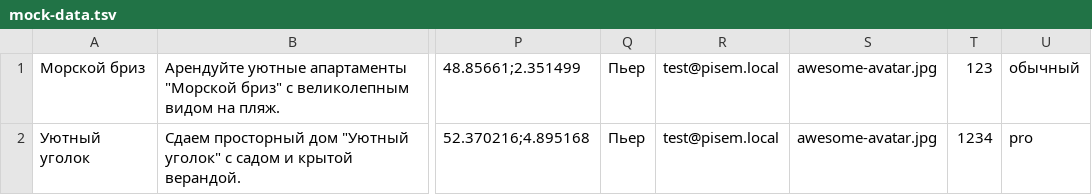
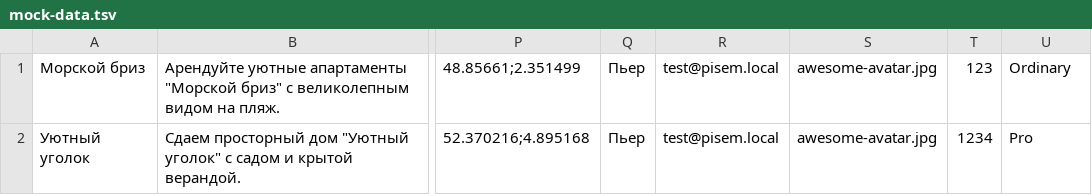
Before and after one commit to htmlacademy-univer-nodejs-1/2221689-six-cities-3, a TSV file: mocks/mock-data.tsv, drawn as a sheet; only a part is shown, gaps mark what is left out; the diff names each change by its address in the sheet, - before the commit and + after, or states it on an @@ line.

```diff
--- a/mocks/mock-data.tsv
+++ b/mocks/mock-data.tsv
-U1: обычный
+U1: Ordinary
-U2: pro
+U2: Pro
```
Also changed, not shown: 1 other file.
